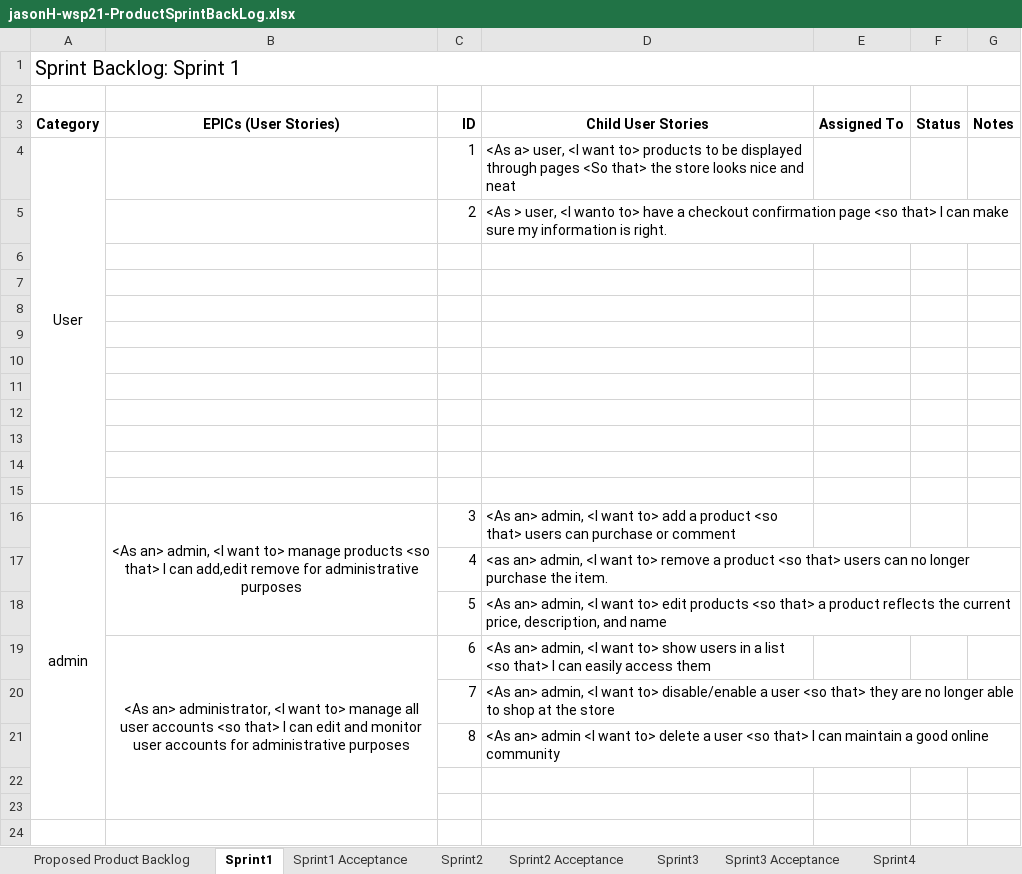
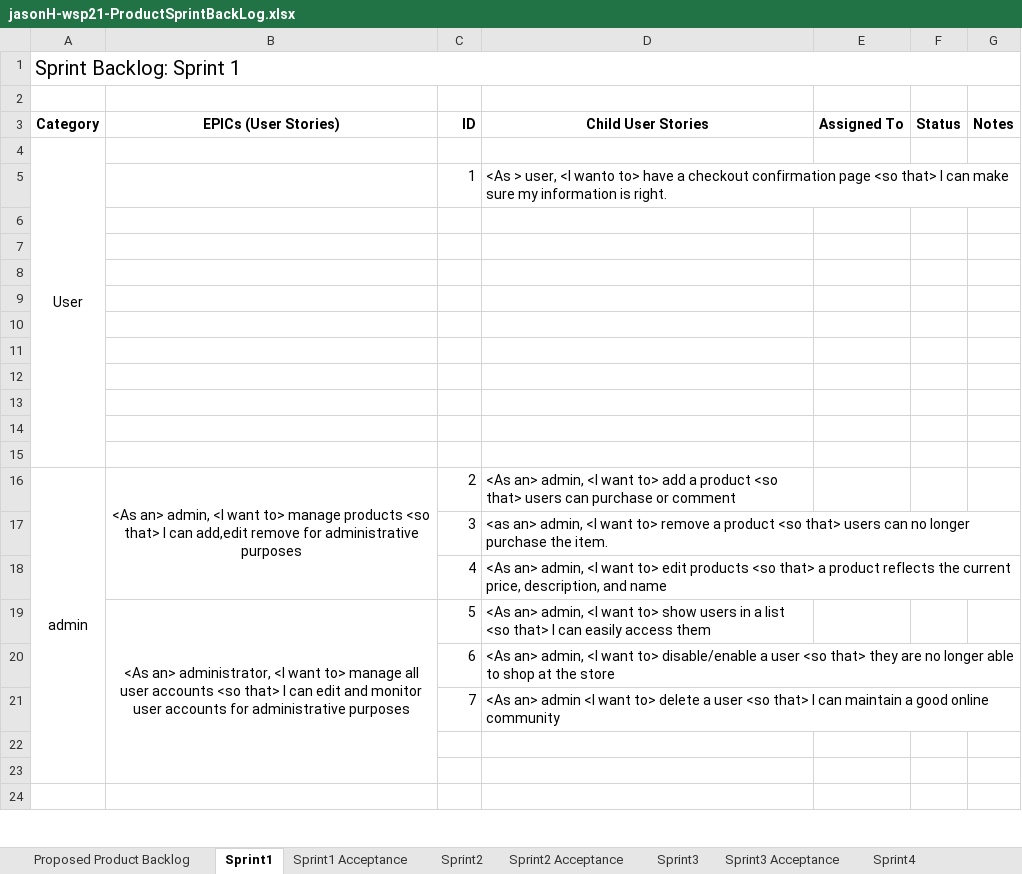
Before and after one commit to jhunter24/wsp21-termproject, an Excel workbook: jasonH-wsp21-ProductSprintBackLog.xlsx, sheet Sprint1, drawn as a sheet; only a part is shown; values as stored, in another font and other column widths than the file's, no borders; removed rows and columns are numbered as before the commit, all else as after; the diff names each change by its address in the sheet, - before the commit and + after, or states it on an @@ line.

Commit message:
finished sprint 1

```diff
--- a/jasonH-wsp21-ProductSprintBackLog.xlsx (sheet Sprint1)
+++ b/jasonH-wsp21-ProductSprintBackLog.xlsx (sheet Sprint1)
-C4 (ID): 1
+C4 (ID): (empty)
-D4 (Child User Stories): <As a> user, <I want to> products to be displayed through pages <So that> the store looks nice and neat
+D4 (Child User Stories): (empty)
-C5 (ID): 2
+C5 (ID): 1
-C16 (ID): 3
+C16 (ID): 2
+row 17:  |  | 3 | <as an> admin, <I want to> remove a product <so that> users can no longer purchase the item.
-D18 (Child User Stories): <as an> admin, <I want to> remove a product <so that> users can no longer purchase the item.
+D18 (Child User Stories): <As an> admin, <I want to> edit products <so that> a product reflects the current price, description, and name
-row 18:  |  | 5 | <As an> admin, <I want to> edit products <so that> a product reflects the current price, description, and name
-C19 (ID): 6
+C19 (ID): 5
+row 20:  |  | 6 | <As an> admin, <I want to> disable/enable a user <so that> they are no longer able to shop at the store
-D21 (Child User Stories): <As an> admin, <I want to> disable/enable a user <so that> they are no longer able to shop at the store
+D21 (Child User Stories): <As an> admin <I want to> delete a user <so that> I can maintain a good online community
-row 21:  |  | 8 | <As an> admin <I want to> delete a user <so that> I can maintain a good online community
```
Also changed, not shown: sheet Sprint1 Acceptance, sheet Proposed Product Backlog, 2 other files.
